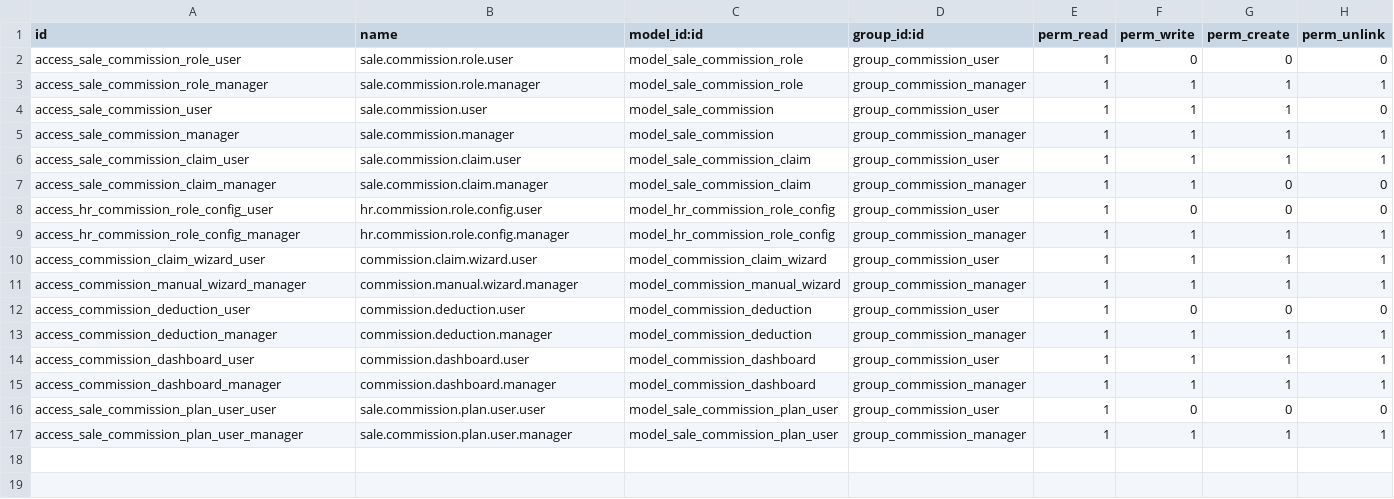
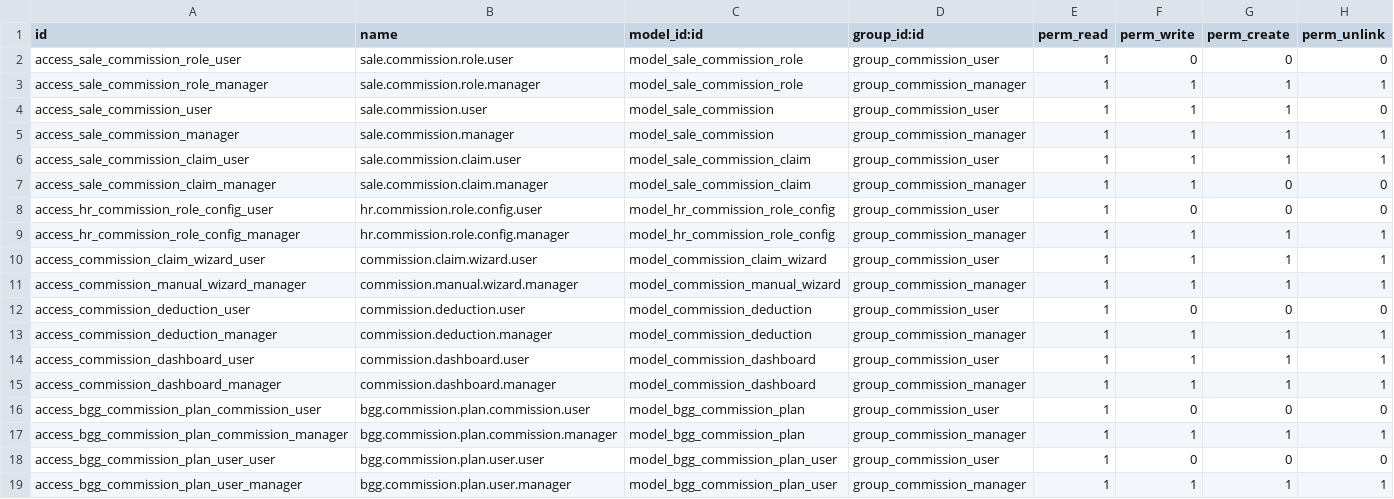
Before and after one commit to mohammed-ibenayad/belgogreen, a CSV file: belgogreen_sales_commission/security/ir.model.access.csv, drawn as a sheet.

```diff
--- a/belgogreen_sales_commission/security/ir.model.access.csv
+++ b/belgogreen_sales_commission/security/ir.model.access.csv
@@ -15,3 +15,5 @@ access_commission_dashboard_user,commission.dashboard.user,model_commission_dash
 access_commission_dashboard_manager,commission.dashboard.manager,model_commission_dashboard,group_commission_manager,1,1,1,1
-access_sale_commission_plan_user_user,sale.commission.plan.user.user,model_sale_commission_plan_user,group_commission_user,1,0,0,0
-access_sale_commission_plan_user_manager,sale.commission.plan.user.manager,model_sale_commission_plan_user,group_commission_manager,1,1,1,1
+access_bgg_commission_plan_commission_user,bgg.commission.plan.commission.user,model_bgg_commission_plan,group_commission_user,1,0,0,0
+access_bgg_commission_plan_commission_manager,bgg.commission.plan.commission.manager,model_bgg_commission_plan,group_commission_manager,1,1,1,1
+access_bgg_commission_plan_user_user,bgg.commission.plan.user.user,model_bgg_commission_plan_user,group_commission_user,1,0,0,0
+access_bgg_commission_plan_user_manager,bgg.commission.plan.user.manager,model_bgg_commission_plan_user,group_commission_manager,1,1,1,1
```
Also changed, not shown: 28 other files.
